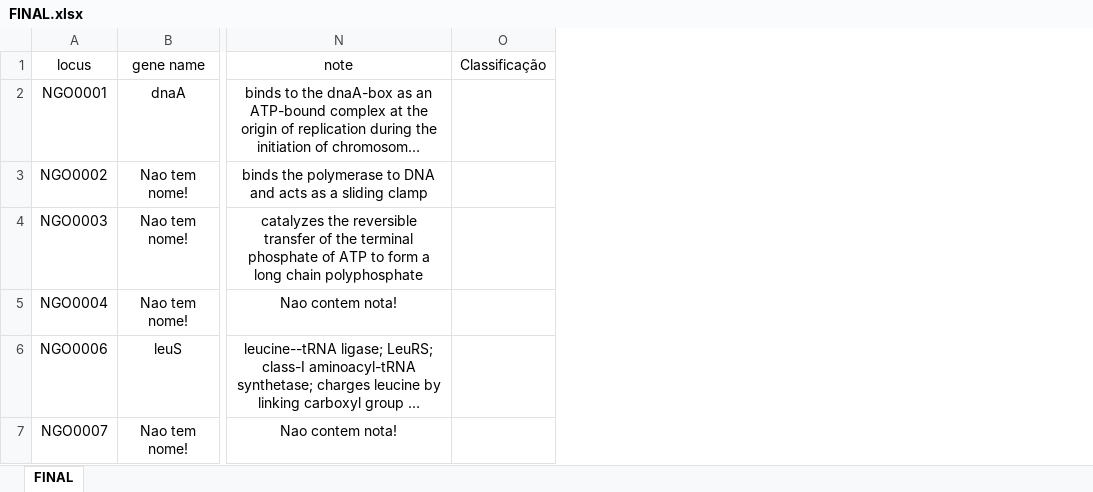
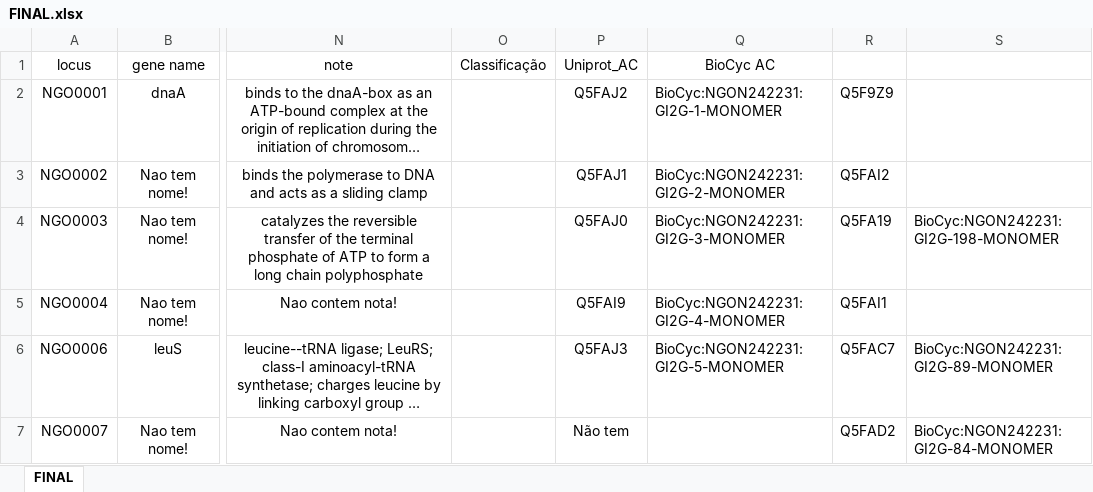
Before and after one commit to raqsilva/Trab_Lab_Algotimos, an Excel workbook: res/excel/FINAL.xlsx, sheet FINAL, drawn as a sheet; only a part is shown, gaps mark what is left out; long unchanged cells end in …; values as stored, in another font and other column widths than the file's, no borders; the diff covers the shown part only; the diff names each change by its address in the sheet, - before the commit and + after, or states it on an @@ line.

Commit message:
updating excel file

```diff
--- a/res/excel/FINAL.xlsx (sheet FINAL)
+++ b/res/excel/FINAL.xlsx (sheet FINAL)
+column P (Uniprot_AC), rows 2-7: Q5FAJ2 | Q5FAJ1 | Q5FAJ0 | Q5FAI9 | Q5FAJ3 | Não tem
+column Q (BioCyc AC), rows 2-6: BioCyc:NGON242231:GI2G-1-MONOMER | BioCyc:NGON242231:GI2G-2-MONOMER | BioCyc:NGON242231:GI2G-3-MONOMER | BioCyc:NGON242231:GI2G-4-MONOMER | BioCyc:NGON242231:GI2G-5-MONOMER
+column R, rows 2-7: Q5F9Z9 | Q5FAI2 | Q5FA19 | Q5FAI1 | Q5FAC7 | Q5FAD2
+column S, rows 4-7: BioCyc:NGON242231:GI2G-198-MONOMER |  | BioCyc:NGON242231:GI2G-89-MONOMER | BioCyc:NGON242231:GI2G-84-MONOMER
```
Also changed, not shown: 18 edited cells elsewhere in this sheet.
